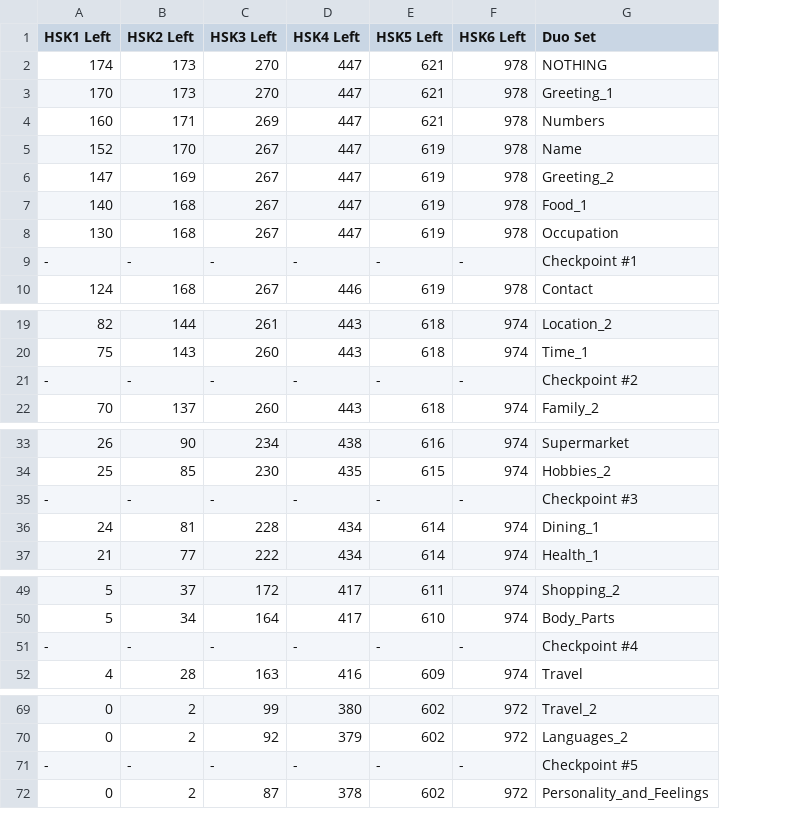
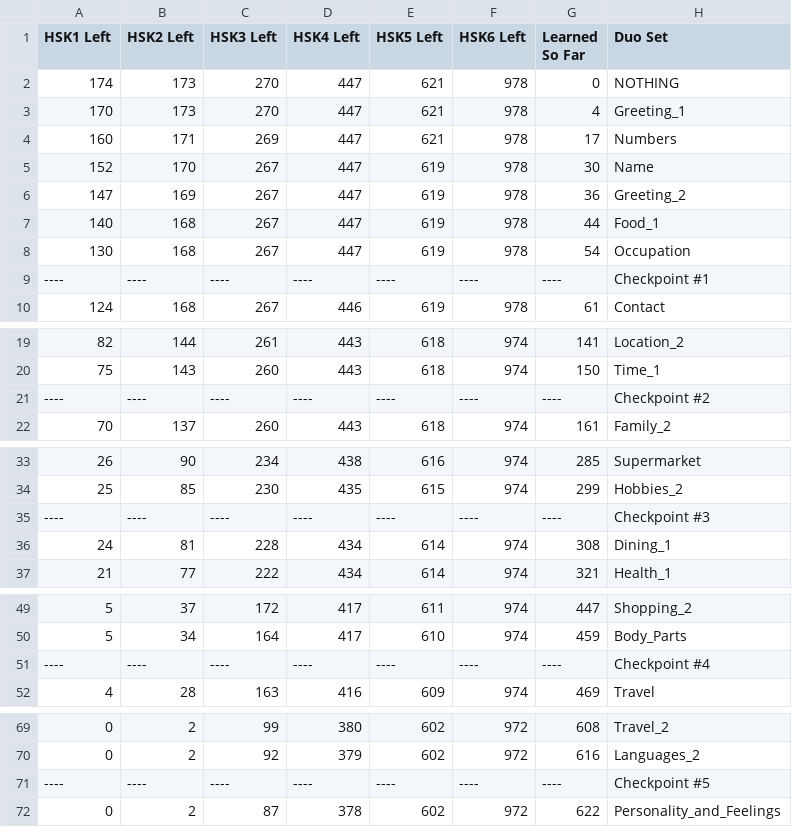
Before and after one commit to coltin/mandarin-study-notes, a TSV file: duo_hsk_remaining.tsv, drawn as a sheet; only a part is shown, gaps mark what is left out; removed rows and columns are numbered as before the commit, all else as after; the diff names each change by its address in the sheet, - before the commit and + after, or states it on an @@ line.

```diff
--- a/duo_hsk_remaining.tsv
+++ b/duo_hsk_remaining.tsv
+column G (Learned So Far), rows 2-8: 0 | 4 | 17 | 30 | 36 | 44 | 54; row 10: 61; rows 19-20: 141 | 150; row 22: 161; rows 33-34: 285 | 299; rows 36-37: 308 | 321; rows 49-50: 447 | 459; row 52: 469; rows 69-70: 608 | 616; row 72: 622
-row 9: - | - | - | - | - | - | Checkpoint #1
+row 9: ---- | ---- | ---- | ---- | ---- | ---- | ---- | Checkpoint #1
-row 21: - | - | - | - | - | - | Checkpoint #2
+row 21: ---- | ---- | ---- | ---- | ---- | ---- | ---- | Checkpoint #2
-row 35: - | - | - | - | - | - | Checkpoint #3
+row 35: ---- | ---- | ---- | ---- | ---- | ---- | ---- | Checkpoint #3
-row 51: - | - | - | - | - | - | Checkpoint #4
+row 51: ---- | ---- | ---- | ---- | ---- | ---- | ---- | Checkpoint #4
-row 71: - | - | - | - | - | - | Checkpoint #5
+row 71: ---- | ---- | ---- | ---- | ---- | ---- | ---- | Checkpoint #5
```
Also changed, not shown: 2 other files.
